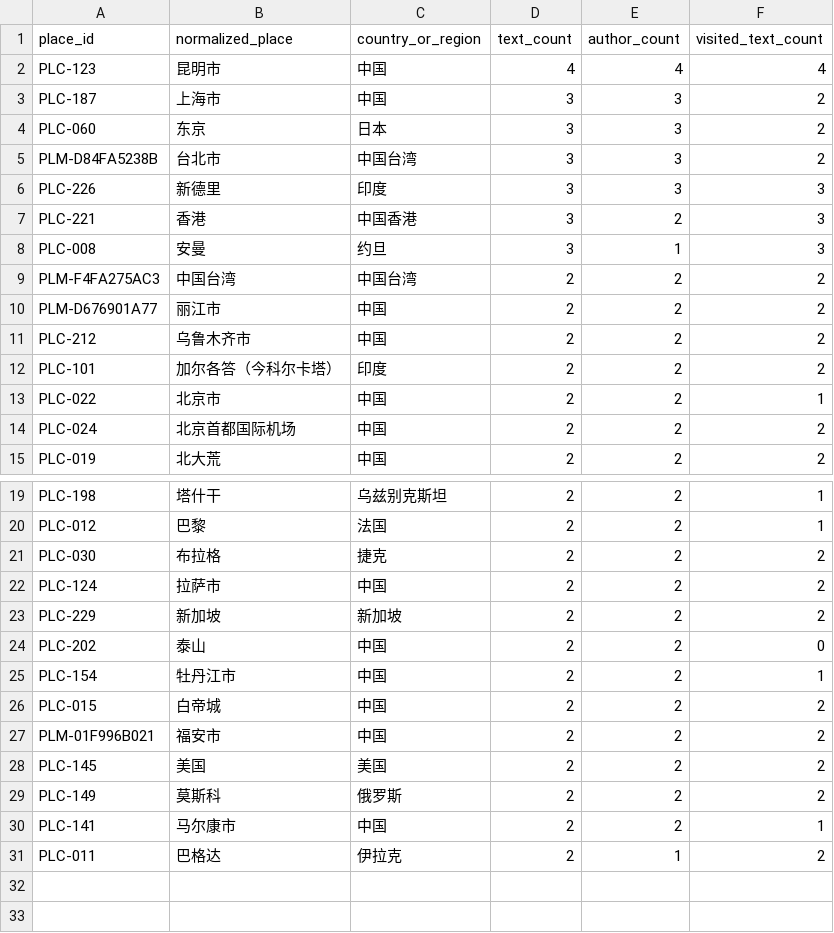
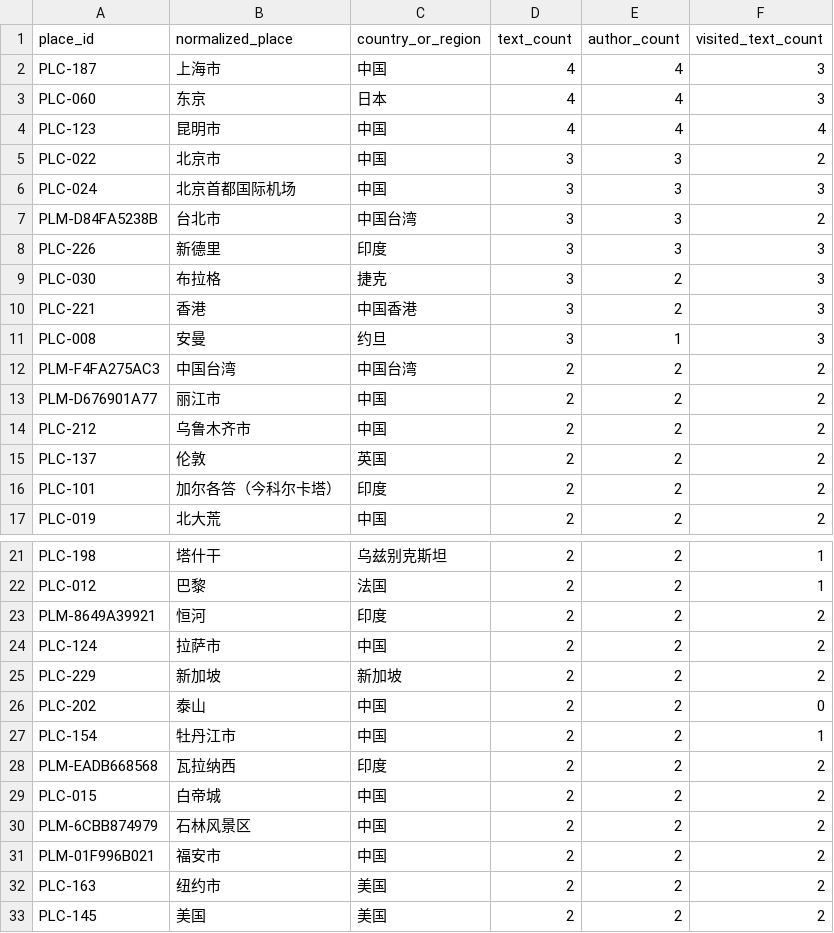
Before and after one commit to Liuyishen/Where-Chinese-Travel-Writing-Goes, a CSV file: data/public/rq1_repeated_places.csv, drawn as a sheet; only a part is shown, gaps mark what is left out; the shorter side is filled out with more unchanged rows.

Commit message:
Refresh RQ1 place-visibility evidence release

```diff
--- a/data/public/rq1_repeated_places.csv
+++ b/data/public/rq1_repeated_places.csv
@@ -1,7 +1,10 @@
 place_id,normalized_place,country_or_region,text_count,author_count,visited_text_count
+PLC-187,上海市,中国,4,4,3
+PLC-060,东京,日本,4,4,3
 PLC-123,昆明市,中国,4,4,4
-PLC-187,上海市,中国,3,3,2
-PLC-060,东京,日本,3,3,2
+PLC-022,北京市,中国,3,3,2
+PLC-024,北京首都国际机场,中国,3,3,3
 PLM-D84FA5238B,台北市,中国台湾,3,3,2
 PLC-226,新德里,印度,3,3,3
+PLC-030,布拉格,捷克,3,2,3
 PLC-221,香港,中国香港,3,2,3
@@ -11,5 +14,4 @@ PLM-D676901A77,丽江市,中国,2,2,2
 PLC-212,乌鲁木齐市,中国,2,2,2
+PLC-137,伦敦,英国,2,2,2
 PLC-101,加尔各答（今科尔卡塔）,印度,2,2,2
-PLC-022,北京市,中国,2,2,1
-PLC-024,北京首都国际机场,中国,2,2,2
 PLC-019,北大荒,中国,2,2,2
@@ -20,3 +22,3 @@ PLC-198,塔什干,乌兹别克斯坦,2,2,1
 PLC-012,巴黎,法国,2,2,1
-PLC-030,布拉格,捷克,2,2,2
+PLM-8649A39921,恒河,印度,2,2,2
 PLC-124,拉萨市,中国,2,2,2
@@ -25,4 +27,7 @@ PLC-202,泰山,中国,2,2,0
 PLC-154,牡丹江市,中国,2,2,1
+PLM-EADB668568,瓦拉纳西,印度,2,2,2
 PLC-015,白帝城,中国,2,2,2
+PLM-6CBB874979,石林风景区,中国,2,2,2
 PLM-01F996B021,福安市,中国,2,2,2
+PLC-163,纽约市,美国,2,2,2
 PLC-145,美国,美国,2,2,2
```
Also changed, not shown: data/public/rq1_candidate_map_points.csv, 6 other files.
